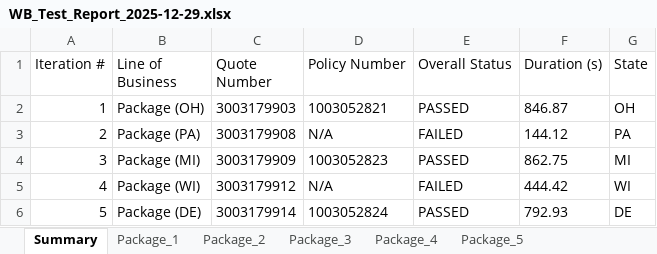
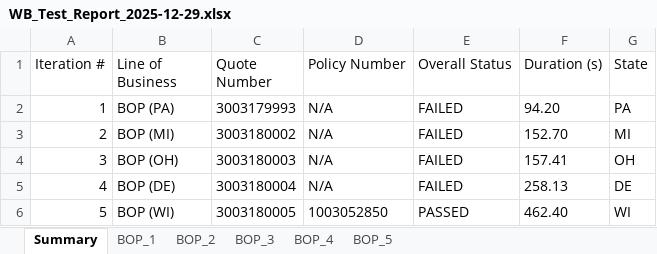
Before and after one commit to amitmishra0041-coder/Test-Automation-Portal, an Excel workbook: WB_Test_Report_2025-12-29.xlsx, sheet Summary, drawn as a sheet; values as stored, in another font and other column widths than the file's, no borders; the diff names each change by its address in the sheet, - before the commit and + after, or states it on an @@ line.

Commit message:
Sync BOP and Package runners: hidden terminals, grouped logs, robust DateTime handling, and exit code fixes

```diff
--- a/WB_Test_Report_2025-12-29.xlsx (sheet Summary)
+++ b/WB_Test_Report_2025-12-29.xlsx (sheet Summary)
-sheet tab: Package_1
+sheet tab: BOP_1
-sheet tab: Package_2
+sheet tab: BOP_2
-sheet tab: Package_3
+sheet tab: BOP_3
-sheet tab: Package_4
+sheet tab: BOP_4
-sheet tab: Package_5
+sheet tab: BOP_5
-B2 (Line of Business): Package (OH)
+B2 (Line of Business): BOP (PA)
-C2 (Quote Number): 3003179903
+C2 (Quote Number): 3003179993
-D2 (Policy Number): 1003052821
+D2 (Policy Number): N/A
-E2 (Overall Status): PASSED
+E2 (Overall Status): FAILED
-F2 (Duration (s)): 846.87
+F2 (Duration (s)): 94.20
-G2 (State): OH
+G2 (State): PA
-B3 (Line of Business): Package (PA)
+B3 (Line of Business): BOP (MI)
-C3 (Quote Number): 3003179908
+C3 (Quote Number): 3003180002
-F3 (Duration (s)): 144.12
+F3 (Duration (s)): 152.70
-G3 (State): PA
+G3 (State): MI
-B4 (Line of Business): Package (MI)
+B4 (Line of Business): BOP (OH)
-C4 (Quote Number): 3003179909
+C4 (Quote Number): 3003180003
-D4 (Policy Number): 1003052823
+D4 (Policy Number): N/A
-E4 (Overall Status): PASSED
+E4 (Overall Status): FAILED
-F4 (Duration (s)): 862.75
+F4 (Duration (s)): 157.41
-G4 (State): MI
+G4 (State): OH
-B5 (Line of Business): Package (WI)
+B5 (Line of Business): BOP (DE)
-C5 (Quote Number): 3003179912
+C5 (Quote Number): 3003180004
-F5 (Duration (s)): 444.42
+F5 (Duration (s)): 258.13
-G5 (State): WI
+G5 (State): DE
-B6 (Line of Business): Package (DE)
+B6 (Line of Business): BOP (WI)
-C6 (Quote Number): 3003179914
+C6 (Quote Number): 3003180005
-D6 (Policy Number): 1003052824
+D6 (Policy Number): 1003052850
-F6 (Duration (s)): 792.93
+F6 (Duration (s)): 462.40
-G6 (State): DE
+G6 (State): WI
```
Also changed, not shown: sheet BOP_3, sheet BOP_5, sheet BOP_1, sheet BOP_4, sheet BOP_2, 36 other files.
